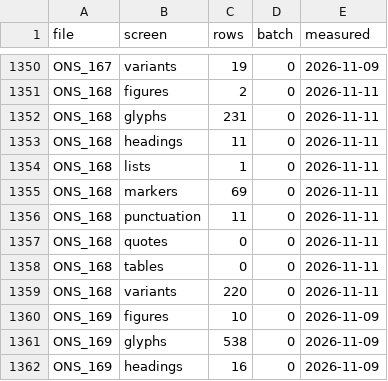
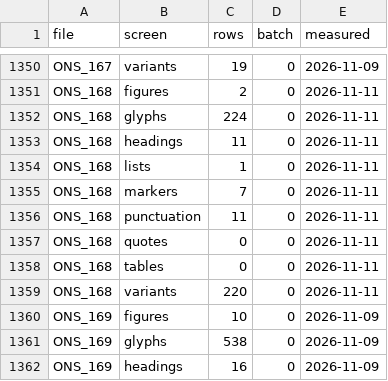
Before and after one commit to esnible/esnible.github.io, a TSV file: docs/screens.tsv, drawn as a sheet; only a part is shown, gaps mark what is left out.

```diff
--- a/docs/screens.tsv
+++ b/docs/screens.tsv
@@ -1351,6 +1351,6 @@ ONS_167	variants	19	0	2026-11-09
 ONS_168	figures	2	0	2026-11-11
-ONS_168	glyphs	231	0	2026-11-11
+ONS_168	glyphs	224	0	2026-11-11
 ONS_168	headings	11	0	2026-11-11
 ONS_168	lists	1	0	2026-11-11
-ONS_168	markers	69	0	2026-11-11
+ONS_168	markers	7	0	2026-11-11
 ONS_168	punctuation	11	0	2026-11-11
```
Also changed, not shown: 1 other file.
